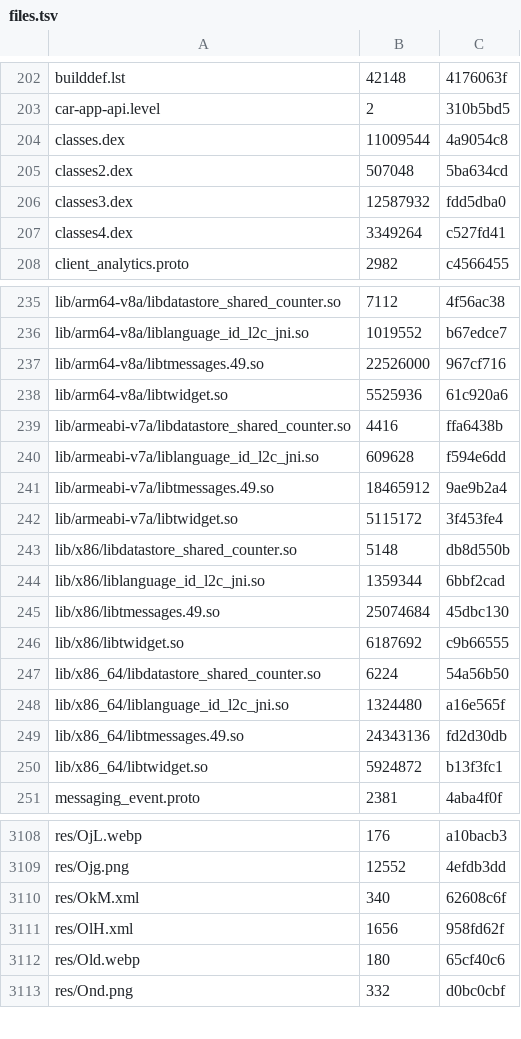
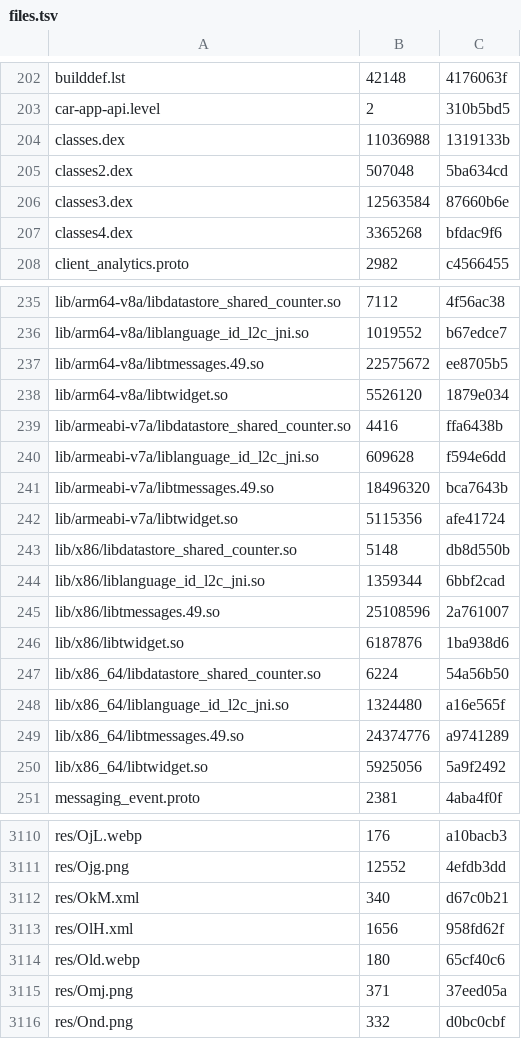
Before and after one commit to lickovan2/tgtracker, a TSV file: data/client/android-beta/files.tsv, drawn as a sheet; only a part is shown, gaps mark what is left out; the diff covers the shown part only.

```diff
--- a/data/client/android-beta/files.tsv
+++ b/data/client/android-beta/files.tsv
@@ -203,6 +203,6 @@ builddef.lst	42148	4176063f
 car-app-api.level	2	310b5bd5
-classes.dex	11009544	4a9054c8
+classes.dex	11036988	1319133b
 classes2.dex	507048	5ba634cd
-classes3.dex	12587932	fdd5dba0
-classes4.dex	3349264	c527fd41
+classes3.dex	12563584	87660b6e
+classes4.dex	3365268	bfdac9f6
 client_analytics.proto	2982	c4566455
@@ -236,16 +236,16 @@ lib/arm64-v8a/libdatastore_shared_counter.so	7112	4f56ac38
 lib/arm64-v8a/liblanguage_id_l2c_jni.so	1019552	b67edce7
-lib/arm64-v8a/libtmessages.49.so	22526000	967cf716
-lib/arm64-v8a/libtwidget.so	5525936	61c920a6
+lib/arm64-v8a/libtmessages.49.so	22575672	ee8705b5
+lib/arm64-v8a/libtwidget.so	5526120	1879e034
 lib/armeabi-v7a/libdatastore_shared_counter.so	4416	ffa6438b
 lib/armeabi-v7a/liblanguage_id_l2c_jni.so	609628	f594e6dd
-lib/armeabi-v7a/libtmessages.49.so	18465912	9ae9b2a4
-lib/armeabi-v7a/libtwidget.so	5115172	3f453fe4
+lib/armeabi-v7a/libtmessages.49.so	18496320	bca7643b
+lib/armeabi-v7a/libtwidget.so	5115356	afe41724
 lib/x86/libdatastore_shared_counter.so	5148	db8d550b
 lib/x86/liblanguage_id_l2c_jni.so	1359344	6bbf2cad
-lib/x86/libtmessages.49.so	25074684	45dbc130
-lib/x86/libtwidget.so	6187692	c9b66555
+lib/x86/libtmessages.49.so	25108596	2a761007
+lib/x86/libtwidget.so	6187876	1ba938d6
 lib/x86_64/libdatastore_shared_counter.so	6224	54a56b50
 lib/x86_64/liblanguage_id_l2c_jni.so	1324480	a16e565f
-lib/x86_64/libtmessages.49.so	24343136	fd2d30db
-lib/x86_64/libtwidget.so	5924872	b13f3fc1
+lib/x86_64/libtmessages.49.so	24374776	a9741289
+lib/x86_64/libtwidget.so	5925056	5a9f2492
 messaging_event.proto	2381	4aba4f0f
@@ -3109,5 +3111,6 @@ res/OjL.webp	176	a10bacb3
 res/Ojg.png	12552	4efdb3dd
-res/OkM.xml	340	62608c6f
+res/OkM.xml	340	d67c0b21
 res/OlH.xml	1656	958fd62f
 res/Old.webp	180	65cf40c6
+res/Omj.png	371	37eed05a
 res/Ond.png	332	d0bc0cbf
```
Also changed, not shown: 6 added rows and 91 edited cells elsewhere in this file, 6 other files.
